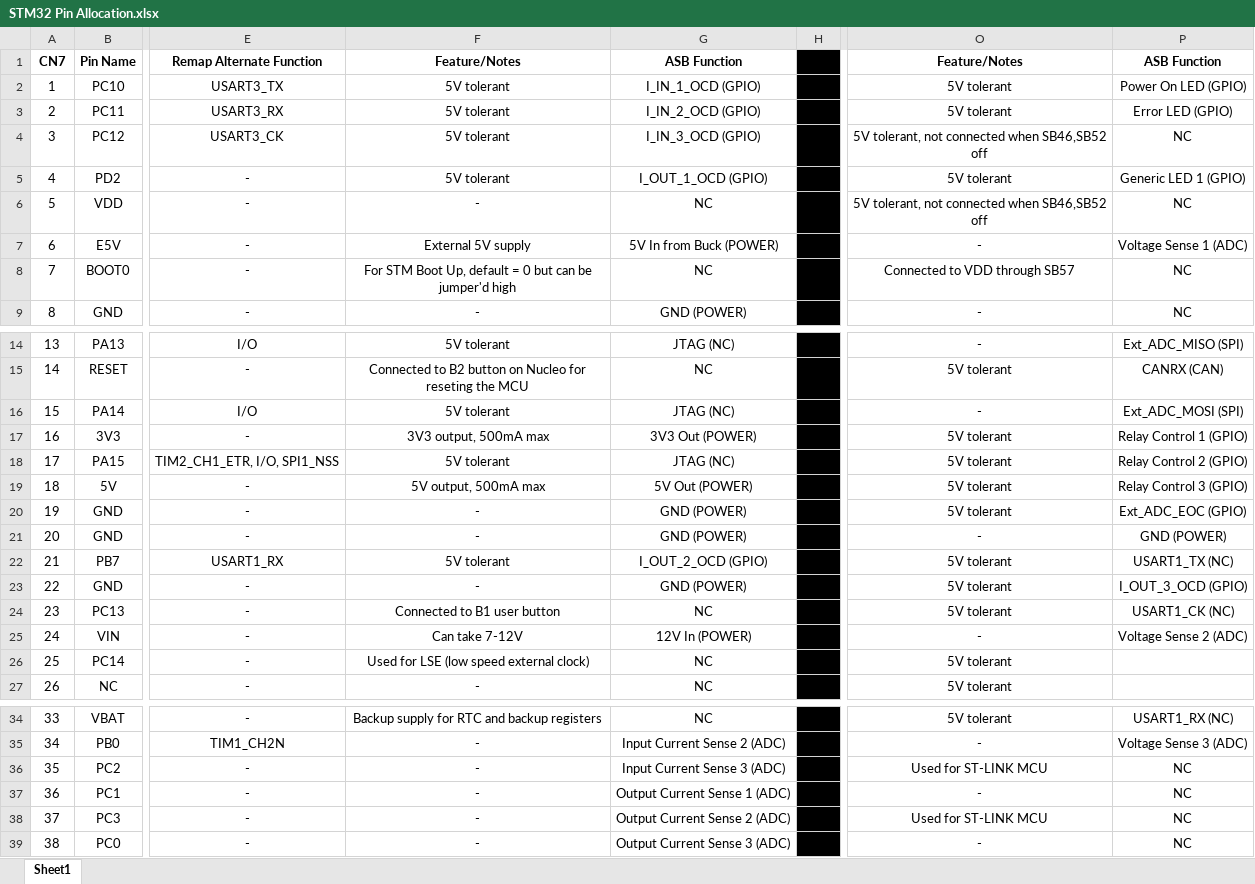
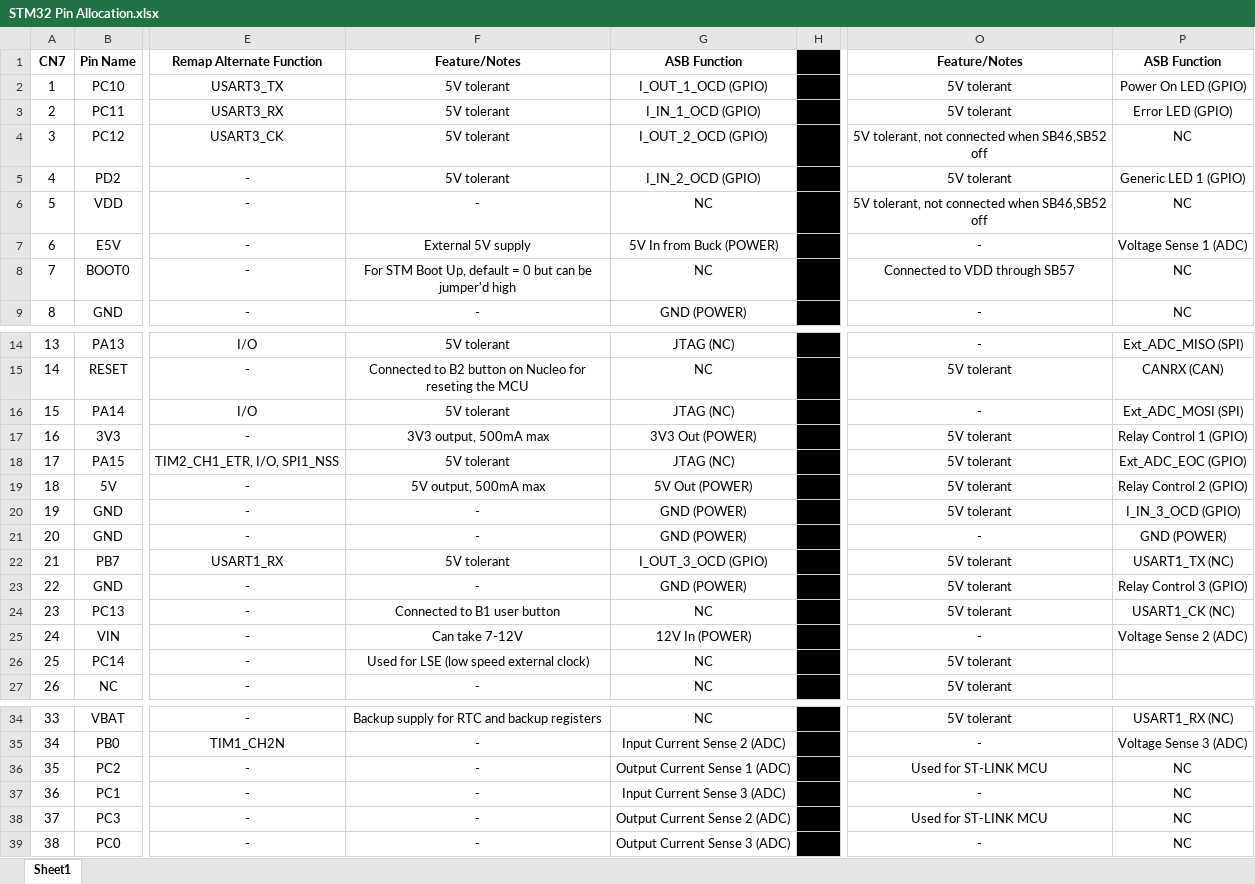
Before and after one commit to UBC-Solar/Legacy-array-supervisor-board, an Excel workbook: Design Docs/STM32 Pin Allocation.xlsx, sheet Sheet1, drawn as a sheet; only a part is shown, gaps mark what is left out; values as stored, in another font and other column widths than the file's, no borders; conditional formats not drawn; the diff names each change by its address in the sheet, - before the commit and + after, or states it on an @@ line.

Commit message:
added TVS diodes, optimized pin allocation, finished STM schematic connections

```diff
--- a/Design Docs/STM32 Pin Allocation.xlsx (sheet Sheet1)
+++ b/Design Docs/STM32 Pin Allocation.xlsx (sheet Sheet1)
-G2: I_IN_1_OCD (GPIO)
+G2: I_OUT_1_OCD (GPIO)
-G3: I_IN_2_OCD (GPIO)
+G3: I_IN_1_OCD (GPIO)
-G4: I_IN_3_OCD (GPIO)
+G4: I_OUT_2_OCD (GPIO)
-G5: I_OUT_1_OCD (GPIO)
+G5: I_IN_2_OCD (GPIO)
-P18: Relay Control 2 (GPIO)
+P18: Ext_ADC_EOC (GPIO)
-P19: Relay Control 3 (GPIO)
+P19: Relay Control 2 (GPIO)
-P20: Ext_ADC_EOC (GPIO)
+P20: I_IN_3_OCD (GPIO)
-G22: I_OUT_2_OCD (GPIO)
+G22: I_OUT_3_OCD (GPIO)
-P23: I_OUT_3_OCD (GPIO)
+P23: Relay Control 3 (GPIO)
-G36: Input Current Sense 3 (ADC)
+G36: Output Current Sense 1 (ADC)
-G37: Output Current Sense 1 (ADC)
+G37: Input Current Sense 3 (ADC)
```
Also changed, not shown: 5 other files.
